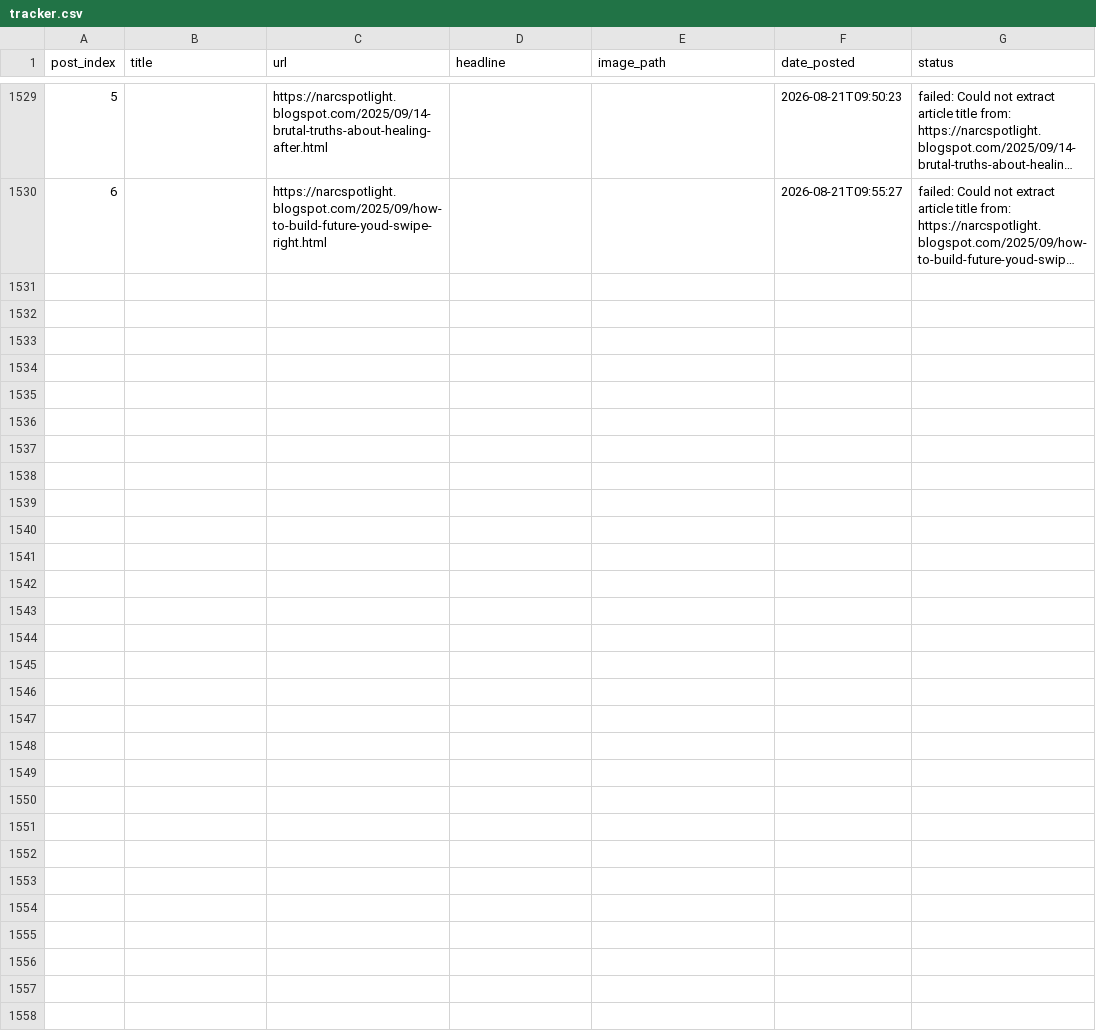
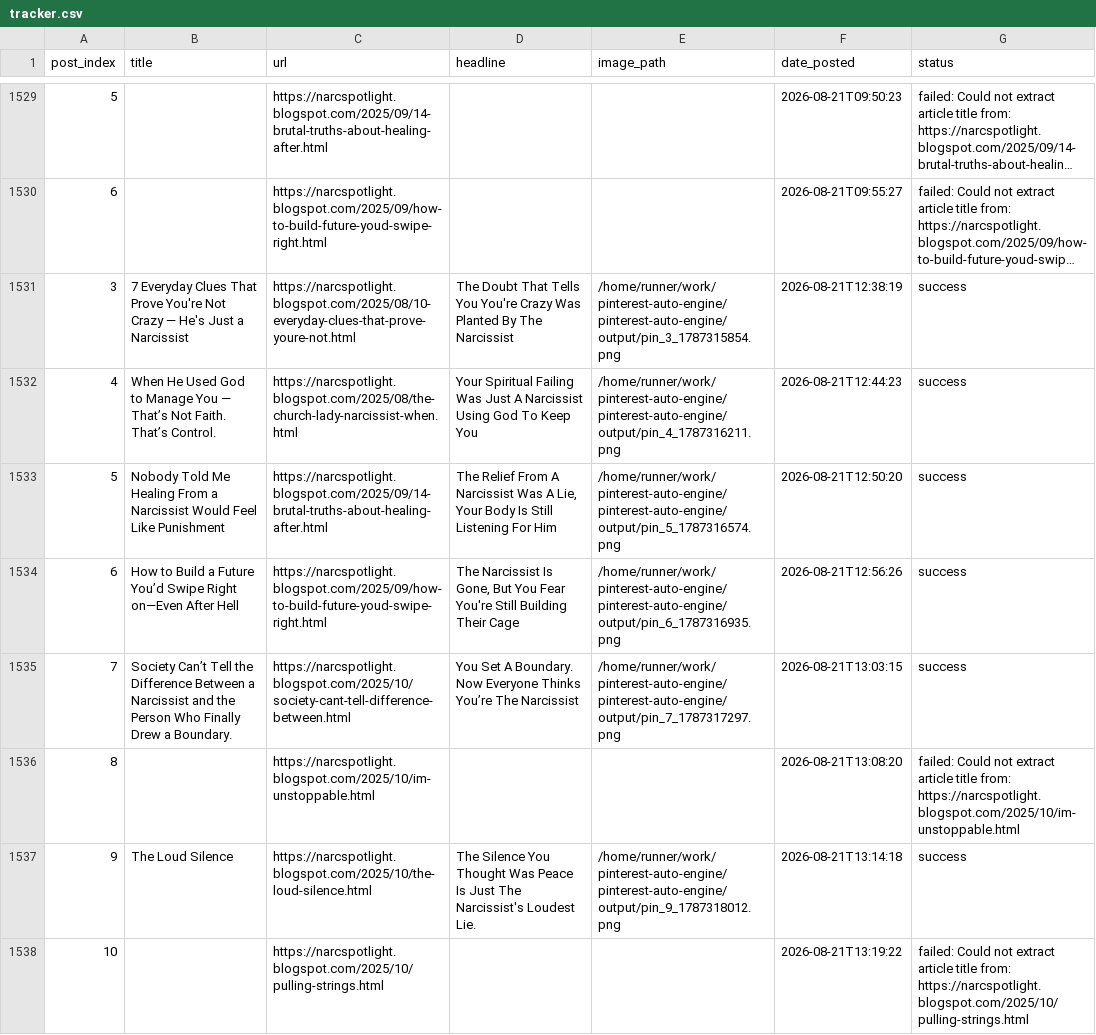
Before and after one commit to Emyres970/pinterest-auto-engine, a CSV file: tracker.csv, drawn as a sheet; only a part is shown, gaps mark what is left out; long unchanged cells end in …; the diff covers the shown part only; the diff names each change by its address in the sheet, - before the commit and + after, or states it on an @@ line.

Commit message:
chore: update tracker 2026-08-21 [acc2]

```diff
--- a/tracker.csv
+++ b/tracker.csv
+row 1531: 3 | 7 Everyday Clues That Prove You're Not Crazy — He's Just a Narcissist | https://narcspotlight.blogspot.com/2025/08/10-everyday-clues-that-prove-youre-not.html | The Doubt That Tells You You're Crazy Was Planted By The Narcissist | /home/runner/work/pinterest-auto-engine/pinterest-auto-engine/output/pin_3_1787315854.png | 2026-08-21T12:38:19 | success
+row 1532: 4 | When He Used God to Manage You — That’s Not Faith. That’s Control. | https://narcspotlight.blogspot.com/2025/08/the-church-lady-narcissist-when.html | Your Spiritual Failing Was Just A Narcissist Using God To Keep You | /home/runner/work/pinterest-auto-engine/pinterest-auto-engine/output/pin_4_1787316211.png | 2026-08-21T12:44:23 | success
+row 1533: 5 | Nobody Told Me Healing From a Narcissist Would Feel Like Punishment | https://narcspotlight.blogspot.com/2025/09/14-brutal-truths-about-healing-after.html | The Relief From A Narcissist Was A Lie, Your Body Is Still Listening For Him | /home/runner/work/pinterest-auto-engine/pinterest-auto-engine/output/pin_5_1787316574.png | 2026-08-21T12:50:20 | success
+row 1534: 6 | How to Build a Future You’d Swipe Right on—Even After Hell | https://narcspotlight.blogspot.com/2025/09/how-to-build-future-youd-swipe-right.html | The Narcissist Is Gone, But You Fear You're Still Building Their Cage | /home/runner/work/pinterest-auto-engine/pinterest-auto-engine/output/pin_6_1787316935.png | 2026-08-21T12:56:26 | success
+row 1535: 7 | Society Can’t Tell the Difference Between a Narcissist and the Person Who Finally Drew a Boundary. | https://narcspotlight.blogspot.com/2025/10/society-cant-tell-difference-between.html | You Set A Boundary. Now Everyone Thinks You’re The Narcissist | /home/runner/work/pinterest-auto-engine/pinterest-auto-engine/output/pin_7_1787317297.png | 2026-08-21T13:03:15 | success
+row 1536: 8 |  | https://narcspotlight.blogspot.com/2025/10/im-unstoppable.html |  |  | 2026-08-21T13:08:20 | failed: Could not extract article title from: https://narcspotlight.blogspot.com/2025/10/im-unstoppable.html
+row 1537: 9 | The Loud Silence | https://narcspotlight.blogspot.com/2025/10/the-loud-silence.html | The Silence You Thought Was Peace Is Just The Narcissist's Loudest Lie. | /home/runner/work/pinterest-auto-engine/pinterest-auto-engine/output/pin_9_1787318012.png | 2026-08-21T13:14:18 | success
+row 1538: 10 |  | https://narcspotlight.blogspot.com/2025/10/pulling-strings.html |  |  | 2026-08-21T13:19:22 | failed: Could not extract article title from: https://narcspotlight.blogspot.com/2025/10/pulling-strings.html
```
Also changed, not shown: 7 added rows elsewhere in this file.
